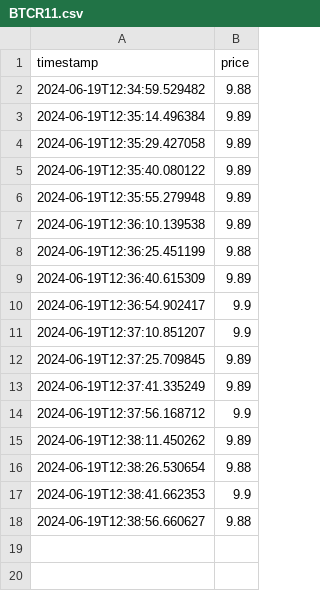
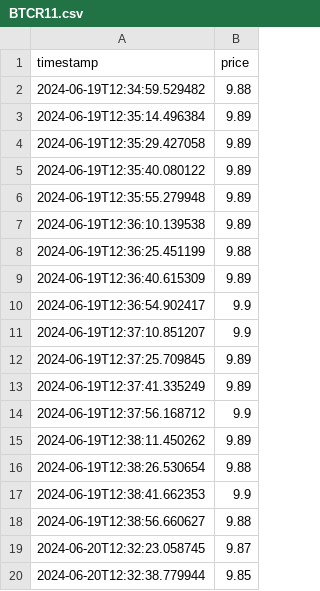
Before and after one commit to robson-prioli/dashboard-financas, a CSV file: BTCR11.csv, drawn as a sheet; the diff names each change by its address in the sheet, - before the commit and + after, or states it on an @@ line.

```diff
--- a/BTCR11.csv
+++ b/BTCR11.csv
+row 19: 2024-06-20T12:32:23.058745 | 9.87
+row 20: 2024-06-20T12:32:38.779944 | 9.85
```
Also changed, not shown: MCHY11.csv, MXRF11.csv, 4 other files.
